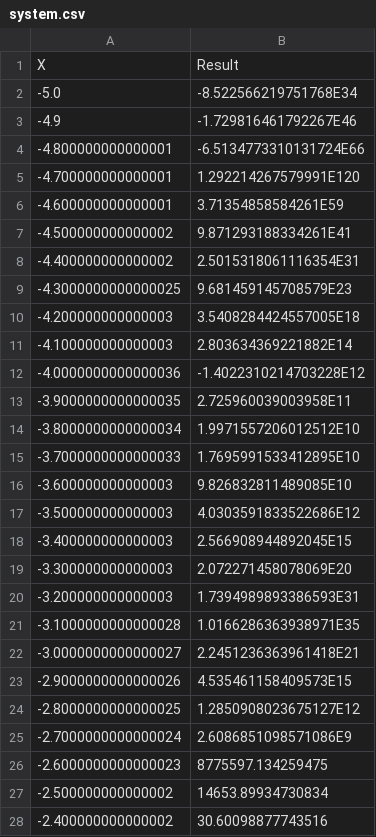
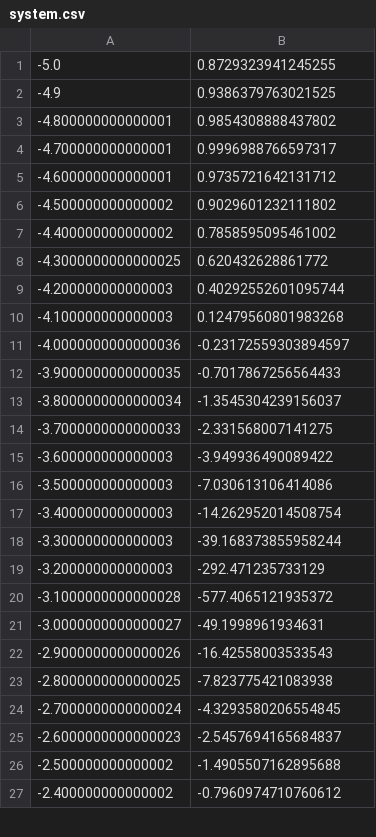
Before and after one commit to cringoliq/tpo_lab2, a CSV file: src/main/resources/system.csv, drawn as a sheet; only a part is shown; the diff covers the shown part only.

```diff
--- a/src/main/resources/system.csv
+++ b/src/main/resources/system.csv
@@ -1,28 +1,27 @@
-X,Result
--5.0,-8.522566219751768E34
--4.9,-1.729816461792267E46
--4.800000000000001,-6.5134773310131724E66
--4.700000000000001,1.292214267579991E120
--4.600000000000001,3.71354858584261E59
--4.500000000000002,9.871293188334261E41
--4.400000000000002,2.5015318061116354E31
--4.3000000000000025,9.681459145708579E23
--4.200000000000003,3.5408284424557005E18
--4.100000000000003,2.803634369221882E14
--4.0000000000000036,-1.4022310214703228E12
--3.9000000000000035,2.725960039003958E11
--3.8000000000000034,1.9971557206012512E10
--3.7000000000000033,1.7695991533412895E10
--3.600000000000003,9.826832811489085E10
--3.500000000000003,4.0303591833522686E12
--3.400000000000003,2.566908944892045E15
--3.300000000000003,2.072271458078069E20
--3.200000000000003,1.7394989893386593E31
--3.1000000000000028,1.0166286363938971E35
--3.0000000000000027,2.2451236363961418E21
--2.9000000000000026,4.535461158409573E15
--2.8000000000000025,1.2850908023675127E12
--2.7000000000000024,2.6086851098571086E9
--2.6000000000000023,8775597.134259475
--2.500000000000002,14653.89934730834
--2.400000000000002,30.60098877743516
+-5.0,0.8729323941245255
+-4.9,0.9386379763021525
+-4.800000000000001,0.9854308888437802
+-4.700000000000001,0.9996988766597317
+-4.600000000000001,0.9735721642131712
+-4.500000000000002,0.9029601232111802
+-4.400000000000002,0.7858595095461002
+-4.3000000000000025,0.620432628861772
+-4.200000000000003,0.40292552601095744
+-4.100000000000003,0.12479560801983268
+-4.0000000000000036,-0.23172559303894597
+-3.9000000000000035,-0.7017867256564433
+-3.8000000000000034,-1.3545304239156037
+-3.7000000000000033,-2.331568007141275
+-3.600000000000003,-3.949936490089422
+-3.500000000000003,-7.030613106414086
+-3.400000000000003,-14.262952014508754
+-3.300000000000003,-39.168373855958244
+-3.200000000000003,-292.471235733129
+-3.1000000000000028,-577.4065121935372
+-3.0000000000000027,-49.1998961934631
+-2.9000000000000026,-16.42558003533543
+-2.8000000000000025,-7.823775421083938
+-2.7000000000000024,-4.3293580206554845
+-2.6000000000000023,-2.5457694165684837
+-2.500000000000002,-1.4905507162895688
+-2.400000000000002,-0.7960974710760612
```
Also changed, not shown: 72 edited cells elsewhere in this file, cos.csv, cot.csv, 23 other files.
